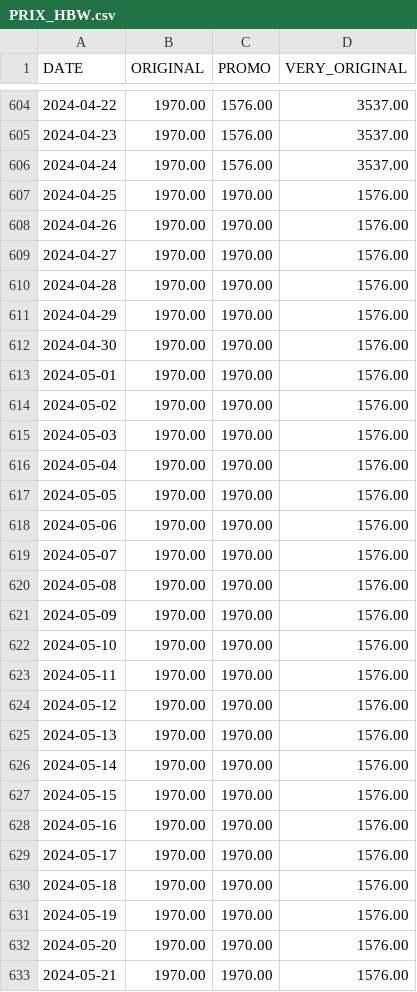
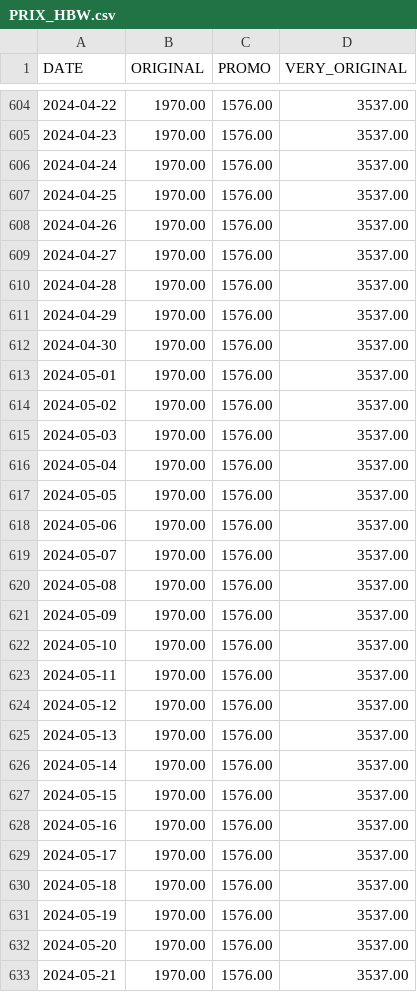
Before and after one commit to Adri-Charbonneau/HBW, a CSV file: DATA/PRIX_HBW.csv, drawn as a sheet; only a part is shown, gaps mark what is left out; the diff covers the shown part only.

```diff
--- a/DATA/PRIX_HBW.csv
+++ b/DATA/PRIX_HBW.csv
@@ -606,28 +606,28 @@ DATE,ORIGINAL,PROMO,VERY_ORIGINAL
 2024-04-24,1970.00,1576.00,3537.00
-2024-04-25,1970.00,1970.00,1576.00
-2024-04-26,1970.00,1970.00,1576.00
-2024-04-27,1970.00,1970.00,1576.00
-2024-04-28,1970.00,1970.00,1576.00
-2024-04-29,1970.00,1970.00,1576.00
-2024-04-30,1970.00,1970.00,1576.00
-2024-05-01,1970.00,1970.00,1576.00
-2024-05-02,1970.00,1970.00,1576.00
-2024-05-03,1970.00,1970.00,1576.00
-2024-05-04,1970.00,1970.00,1576.00
-2024-05-05,1970.00,1970.00,1576.00
-2024-05-06,1970.00,1970.00,1576.00
-2024-05-07,1970.00,1970.00,1576.00
-2024-05-08,1970.00,1970.00,1576.00
-2024-05-09,1970.00,1970.00,1576.00
-2024-05-10,1970.00,1970.00,1576.00
-2024-05-11,1970.00,1970.00,1576.00
-2024-05-12,1970.00,1970.00,1576.00
-2024-05-13,1970.00,1970.00,1576.00
-2024-05-14,1970.00,1970.00,1576.00
-2024-05-15,1970.00,1970.00,1576.00
-2024-05-16,1970.00,1970.00,1576.00
-2024-05-17,1970.00,1970.00,1576.00
-2024-05-18,1970.00,1970.00,1576.00
-2024-05-19,1970.00,1970.00,1576.00
-2024-05-20,1970.00,1970.00,1576.00
-2024-05-21,1970.00,1970.00,1576.00
+2024-04-25,1970.00,1576.00,3537.00
+2024-04-26,1970.00,1576.00,3537.00
+2024-04-27,1970.00,1576.00,3537.00
+2024-04-28,1970.00,1576.00,3537.00
+2024-04-29,1970.00,1576.00,3537.00
+2024-04-30,1970.00,1576.00,3537.00
+2024-05-01,1970.00,1576.00,3537.00
+2024-05-02,1970.00,1576.00,3537.00
+2024-05-03,1970.00,1576.00,3537.00
+2024-05-04,1970.00,1576.00,3537.00
+2024-05-05,1970.00,1576.00,3537.00
+2024-05-06,1970.00,1576.00,3537.00
+2024-05-07,1970.00,1576.00,3537.00
+2024-05-08,1970.00,1576.00,3537.00
+2024-05-09,1970.00,1576.00,3537.00
+2024-05-10,1970.00,1576.00,3537.00
+2024-05-11,1970.00,1576.00,3537.00
+2024-05-12,1970.00,1576.00,3537.00
+2024-05-13,1970.00,1576.00,3537.00
+2024-05-14,1970.00,1576.00,3537.00
+2024-05-15,1970.00,1576.00,3537.00
+2024-05-16,1970.00,1576.00,3537.00
+2024-05-17,1970.00,1576.00,3537.00
+2024-05-18,1970.00,1576.00,3537.00
+2024-05-19,1970.00,1576.00,3537.00
+2024-05-20,1970.00,1576.00,3537.00
+2024-05-21,1970.00,1576.00,3537.00
```
Also changed, not shown: 113 edited cells elsewhere in this file, 1 other file.
